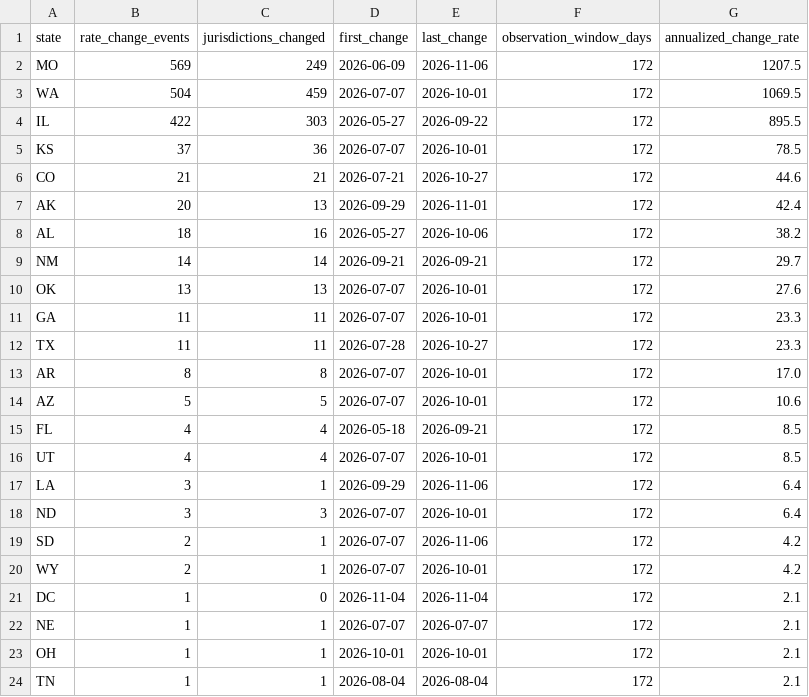
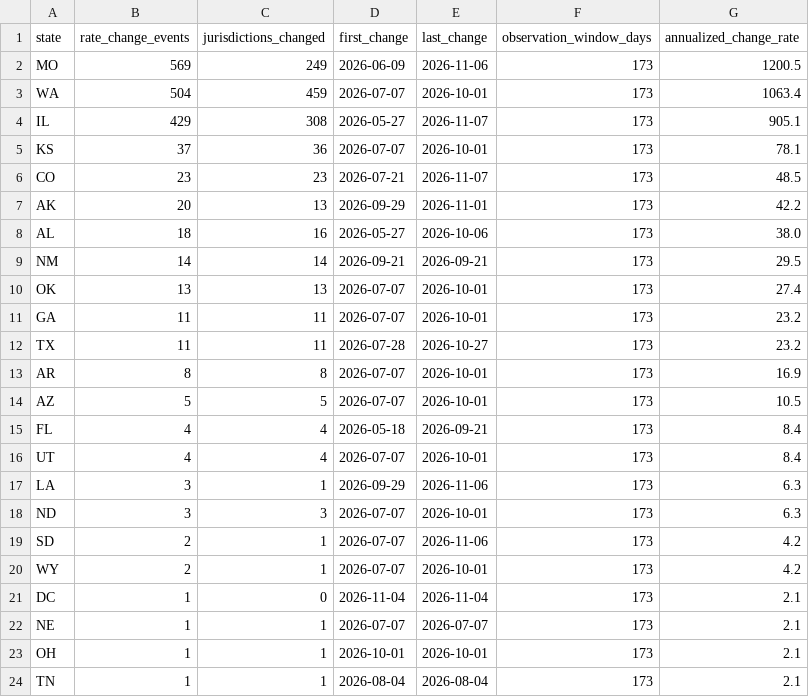
Before and after one commit to Ringzero787/taxlocus-data, a CSV file: data/rate_change_frequency.csv, drawn as a sheet.

```diff
--- a/data/rate_change_frequency.csv
+++ b/data/rate_change_frequency.csv
@@ -1,24 +1,24 @@
 state,rate_change_events,jurisdictions_changed,first_change,last_change,observation_window_days,annualized_change_rate
-MO,569,249,2026-06-09,2026-11-06,172,1207.5
-WA,504,459,2026-07-07,2026-10-01,172,1069.5
-IL,422,303,2026-05-27,2026-09-22,172,895.5
-KS,37,36,2026-07-07,2026-10-01,172,78.5
-CO,21,21,2026-07-21,2026-10-27,172,44.6
-AK,20,13,2026-09-29,2026-11-01,172,42.4
-AL,18,16,2026-05-27,2026-10-06,172,38.2
-NM,14,14,2026-09-21,2026-09-21,172,29.7
-OK,13,13,2026-07-07,2026-10-01,172,27.6
-GA,11,11,2026-07-07,2026-10-01,172,23.3
-TX,11,11,2026-07-28,2026-10-27,172,23.3
-AR,8,8,2026-07-07,2026-10-01,172,17.0
-AZ,5,5,2026-07-07,2026-10-01,172,10.6
-FL,4,4,2026-05-18,2026-09-21,172,8.5
-UT,4,4,2026-07-07,2026-10-01,172,8.5
-LA,3,1,2026-09-29,2026-11-06,172,6.4
-ND,3,3,2026-07-07,2026-10-01,172,6.4
-SD,2,1,2026-07-07,2026-11-06,172,4.2
-WY,2,1,2026-07-07,2026-10-01,172,4.2
-DC,1,0,2026-11-04,2026-11-04,172,2.1
-NE,1,1,2026-07-07,2026-07-07,172,2.1
-OH,1,1,2026-10-01,2026-10-01,172,2.1
-TN,1,1,2026-08-04,2026-08-04,172,2.1
+MO,569,249,2026-06-09,2026-11-06,173,1200.5
+WA,504,459,2026-07-07,2026-10-01,173,1063.4
+IL,429,308,2026-05-27,2026-11-07,173,905.1
+KS,37,36,2026-07-07,2026-10-01,173,78.1
+CO,23,23,2026-07-21,2026-11-07,173,48.5
+AK,20,13,2026-09-29,2026-11-01,173,42.2
+AL,18,16,2026-05-27,2026-10-06,173,38.0
+NM,14,14,2026-09-21,2026-09-21,173,29.5
+OK,13,13,2026-07-07,2026-10-01,173,27.4
+GA,11,11,2026-07-07,2026-10-01,173,23.2
+TX,11,11,2026-07-28,2026-10-27,173,23.2
+AR,8,8,2026-07-07,2026-10-01,173,16.9
+AZ,5,5,2026-07-07,2026-10-01,173,10.5
+FL,4,4,2026-05-18,2026-09-21,173,8.4
+UT,4,4,2026-07-07,2026-10-01,173,8.4
+LA,3,1,2026-09-29,2026-11-06,173,6.3
+ND,3,3,2026-07-07,2026-10-01,173,6.3
+SD,2,1,2026-07-07,2026-11-06,173,4.2
+WY,2,1,2026-07-07,2026-10-01,173,4.2
+DC,1,0,2026-11-04,2026-11-04,173,2.1
+NE,1,1,2026-07-07,2026-07-07,173,2.1
+OH,1,1,2026-10-01,2026-10-01,173,2.1
+TN,1,1,2026-08-04,2026-08-04,173,2.1
```
Also changed, not shown: data/taxability.csv, 6 other files.
